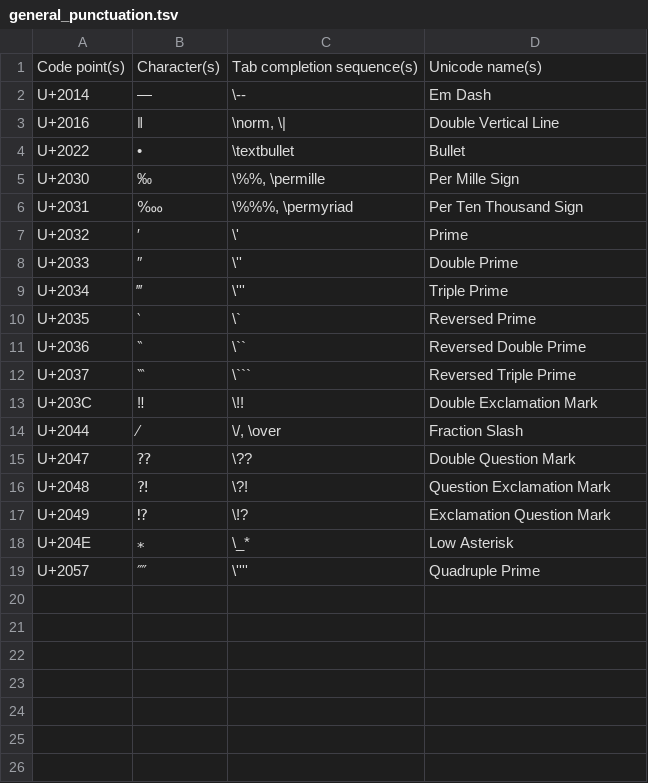
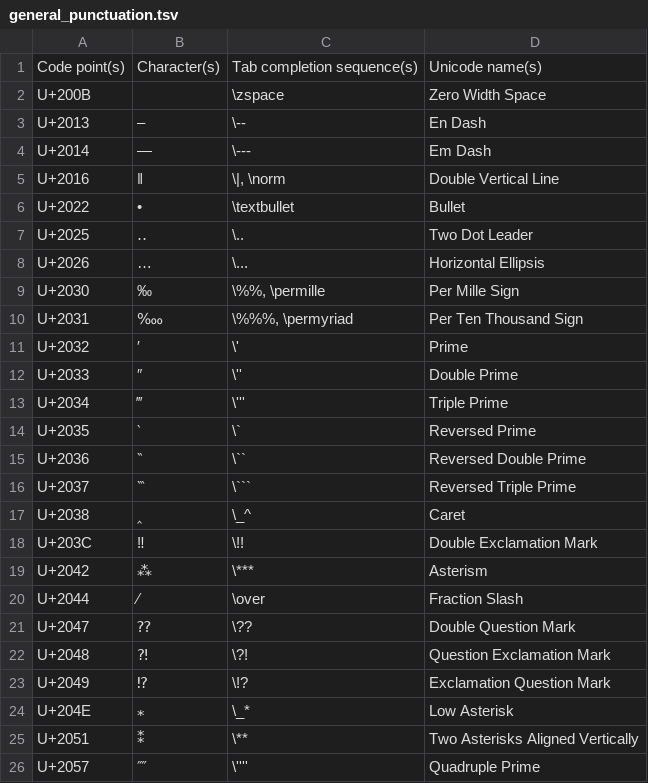
Before and after one commit to randolf-scholz/autokey_julia_unicode, a TSV file: icons/custom_unicode/general_punctuation.tsv, drawn as a sheet; addresses are those after the commit; the diff names each change by its address in the sheet, - before the commit and + after, or states it on an @@ line.

Commit message:
more general punctuation

```diff
--- a/icons/custom_unicode/general_punctuation.tsv
+++ b/icons/custom_unicode/general_punctuation.tsv
+row 2: U+200B |  | \zspace | Zero Width Space
+row 3: U+2013 | – | \-- | En Dash
-C4: \--
+C4: \---
-C5: \norm, \|
+C5: \|, \norm
+row 7: U+2025 | ‥ | \.. | Two Dot Leader
+row 8: U+2026 | … | \... | Horizontal Ellipsis
+row 17: U+2038 | ‸ | \_^ | Caret
+row 19: U+2042 | ⁂ | \*** | Asterism
-C20: \/, \over
+C20: \over
+row 25: U+2051 | ⁑ | \** | Two Asterisks Aligned Vertically
```
Also changed, not shown: icons/custom_unicode/enclosed_alphanumerics.tsv, icons/custom_unicode/fullwidth_forms.tsv, 6 other files.
